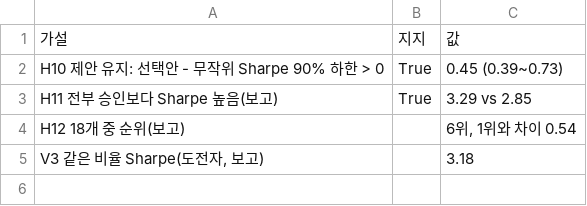
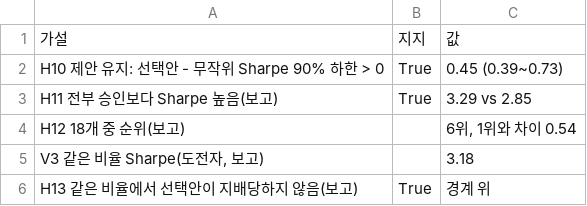
Before and after one commit to Hyun2l/lendingclub-strategy, a CSV file: results/test_v2_2_dryrun/verdict_v2_2.csv, drawn as a sheet.

Commit message:
test 평가 규칙 v2.2.1: 수익·흔들림 파레토 점검(41단계)과 H13 보고 추가, 최종 제안 불변

```diff
--- a/results/test_v2_2_dryrun/verdict_v2_2.csv
+++ b/results/test_v2_2_dryrun/verdict_v2_2.csv
@@ -5 +5,2 @@ H12 18개 중 순위(보고),,"6위, 1위와 차이 0.54"
 "V3 같은 비율 Sharpe(도전자, 보고)",,3.18
+H13 같은 비율에서 선택안이 지배당하지 않음(보고),True,경계 위
```
Also changed, not shown: 11 other files.
